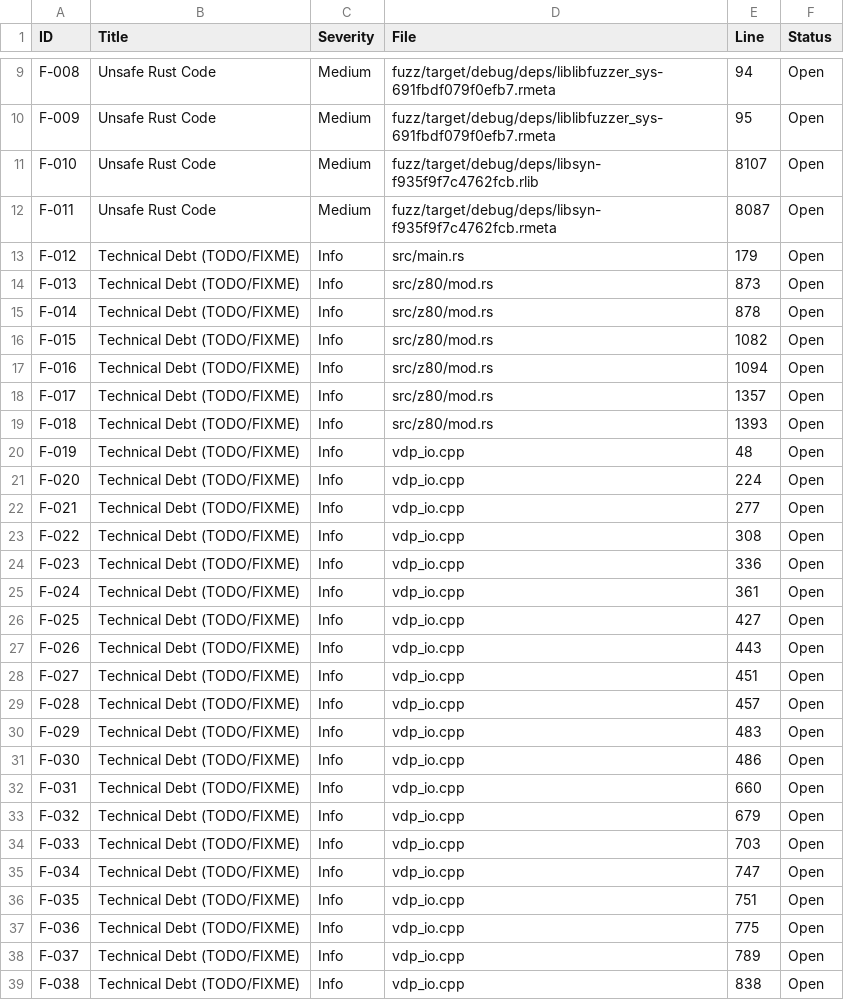
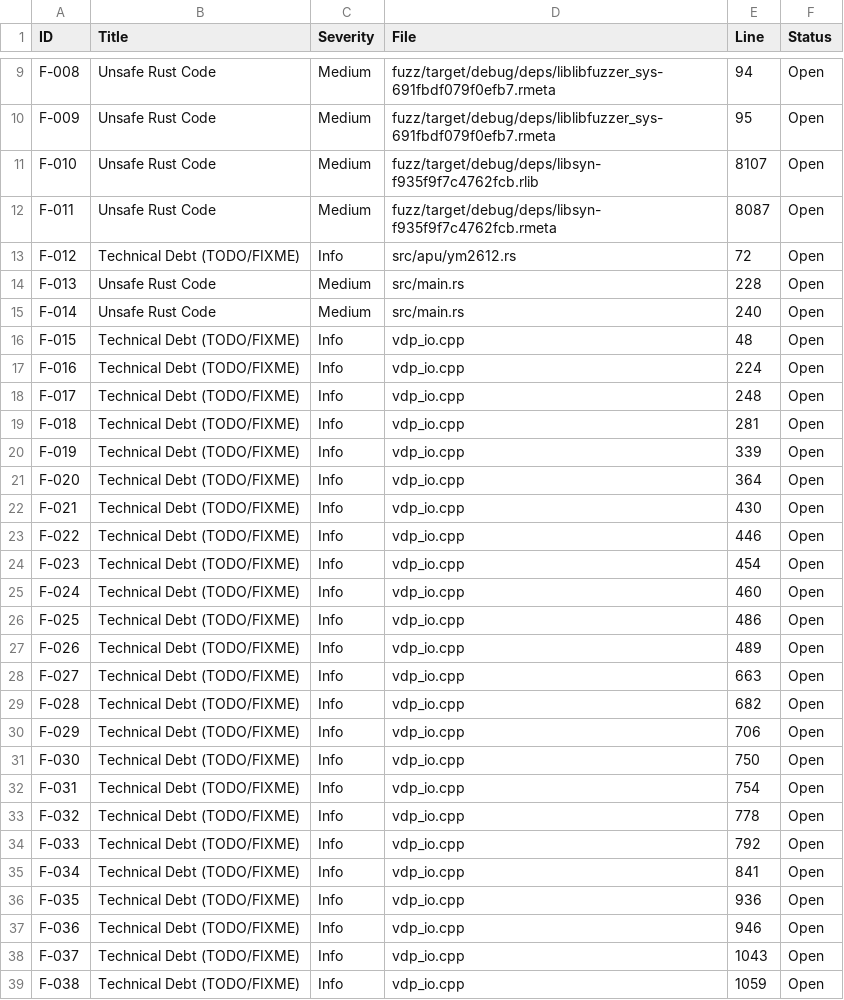
Before and after one commit to segin/genteel, a CSV file: audit_reports/RISK_REGISTER.csv, drawn as a sheet; only a part is shown, gaps mark what is left out; the diff covers the shown part only.

```diff
--- a/audit_reports/RISK_REGISTER.csv
+++ b/audit_reports/RISK_REGISTER.csv
@@ -12,28 +12,28 @@ F-010,Unsafe Rust Code,Medium,fuzz/target/debug/deps/libsyn-f935f9f7c4762fcb.rli
 F-011,Unsafe Rust Code,Medium,fuzz/target/debug/deps/libsyn-f935f9f7c4762fcb.rmeta,8087,Open
-F-012,Technical Debt (TODO/FIXME),Info,src/main.rs,179,Open
-F-013,Technical Debt (TODO/FIXME),Info,src/z80/mod.rs,873,Open
-F-014,Technical Debt (TODO/FIXME),Info,src/z80/mod.rs,878,Open
-F-015,Technical Debt (TODO/FIXME),Info,src/z80/mod.rs,1082,Open
-F-016,Technical Debt (TODO/FIXME),Info,src/z80/mod.rs,1094,Open
-F-017,Technical Debt (TODO/FIXME),Info,src/z80/mod.rs,1357,Open
-F-018,Technical Debt (TODO/FIXME),Info,src/z80/mod.rs,1393,Open
-F-019,Technical Debt (TODO/FIXME),Info,vdp_io.cpp,48,Open
-F-020,Technical Debt (TODO/FIXME),Info,vdp_io.cpp,224,Open
-F-021,Technical Debt (TODO/FIXME),Info,vdp_io.cpp,277,Open
-F-022,Technical Debt (TODO/FIXME),Info,vdp_io.cpp,308,Open
-F-023,Technical Debt (TODO/FIXME),Info,vdp_io.cpp,336,Open
-F-024,Technical Debt (TODO/FIXME),Info,vdp_io.cpp,361,Open
-F-025,Technical Debt (TODO/FIXME),Info,vdp_io.cpp,427,Open
-F-026,Technical Debt (TODO/FIXME),Info,vdp_io.cpp,443,Open
-F-027,Technical Debt (TODO/FIXME),Info,vdp_io.cpp,451,Open
-F-028,Technical Debt (TODO/FIXME),Info,vdp_io.cpp,457,Open
-F-029,Technical Debt (TODO/FIXME),Info,vdp_io.cpp,483,Open
-F-030,Technical Debt (TODO/FIXME),Info,vdp_io.cpp,486,Open
-F-031,Technical Debt (TODO/FIXME),Info,vdp_io.cpp,660,Open
-F-032,Technical Debt (TODO/FIXME),Info,vdp_io.cpp,679,Open
-F-033,Technical Debt (TODO/FIXME),Info,vdp_io.cpp,703,Open
-F-034,Technical Debt (TODO/FIXME),Info,vdp_io.cpp,747,Open
-F-035,Technical Debt (TODO/FIXME),Info,vdp_io.cpp,751,Open
-F-036,Technical Debt (TODO/FIXME),Info,vdp_io.cpp,775,Open
-F-037,Technical Debt (TODO/FIXME),Info,vdp_io.cpp,789,Open
-F-038,Technical Debt (TODO/FIXME),Info,vdp_io.cpp,838,Open
+F-012,Technical Debt (TODO/FIXME),Info,src/apu/ym2612.rs,72,Open
+F-013,Unsafe Rust Code,Medium,src/main.rs,228,Open
+F-014,Unsafe Rust Code,Medium,src/main.rs,240,Open
+F-015,Technical Debt (TODO/FIXME),Info,vdp_io.cpp,48,Open
+F-016,Technical Debt (TODO/FIXME),Info,vdp_io.cpp,224,Open
+F-017,Technical Debt (TODO/FIXME),Info,vdp_io.cpp,248,Open
+F-018,Technical Debt (TODO/FIXME),Info,vdp_io.cpp,281,Open
+F-019,Technical Debt (TODO/FIXME),Info,vdp_io.cpp,339,Open
+F-020,Technical Debt (TODO/FIXME),Info,vdp_io.cpp,364,Open
+F-021,Technical Debt (TODO/FIXME),Info,vdp_io.cpp,430,Open
+F-022,Technical Debt (TODO/FIXME),Info,vdp_io.cpp,446,Open
+F-023,Technical Debt (TODO/FIXME),Info,vdp_io.cpp,454,Open
+F-024,Technical Debt (TODO/FIXME),Info,vdp_io.cpp,460,Open
+F-025,Technical Debt (TODO/FIXME),Info,vdp_io.cpp,486,Open
+F-026,Technical Debt (TODO/FIXME),Info,vdp_io.cpp,489,Open
+F-027,Technical Debt (TODO/FIXME),Info,vdp_io.cpp,663,Open
+F-028,Technical Debt (TODO/FIXME),Info,vdp_io.cpp,682,Open
+F-029,Technical Debt (TODO/FIXME),Info,vdp_io.cpp,706,Open
+F-030,Technical Debt (TODO/FIXME),Info,vdp_io.cpp,750,Open
+F-031,Technical Debt (TODO/FIXME),Info,vdp_io.cpp,754,Open
+F-032,Technical Debt (TODO/FIXME),Info,vdp_io.cpp,778,Open
+F-033,Technical Debt (TODO/FIXME),Info,vdp_io.cpp,792,Open
+F-034,Technical Debt (TODO/FIXME),Info,vdp_io.cpp,841,Open
+F-035,Technical Debt (TODO/FIXME),Info,vdp_io.cpp,936,Open
+F-036,Technical Debt (TODO/FIXME),Info,vdp_io.cpp,946,Open
+F-037,Technical Debt (TODO/FIXME),Info,vdp_io.cpp,1043,Open
+F-038,Technical Debt (TODO/FIXME),Info,vdp_io.cpp,1059,Open
```
Also changed, not shown: 7 removed rows and 34 edited cells elsewhere in this file, 6 other files.
